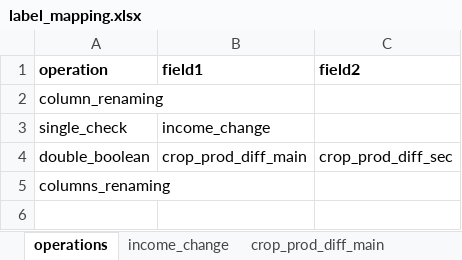
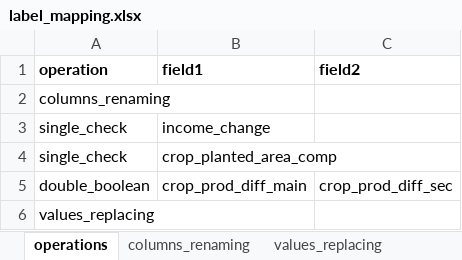
Before and after one commit to Andrampa/hh_survey, an Excel workbook: scripts/label_mapping.xlsx, sheet operations, drawn as a sheet; values as stored, in another font and other column widths than the file's, no borders; addresses are those after the commit; the diff names each change by its address in the sheet, - before the commit and + after, or states it on an @@ line.

Commit message:
adding function for replacing values

```diff
--- a/scripts/label_mapping.xlsx (sheet operations)
+++ b/scripts/label_mapping.xlsx (sheet operations)
-A2 (operation): column_renaming
+A2 (operation): columns_renaming
+row 4: single_check | crop_planted_area_comp
-A6 (operation): columns_renaming
+A6 (operation): values_replacing
```
Also changed, not shown: sheet values_replacing, other sheet tabs, 1 other file.
